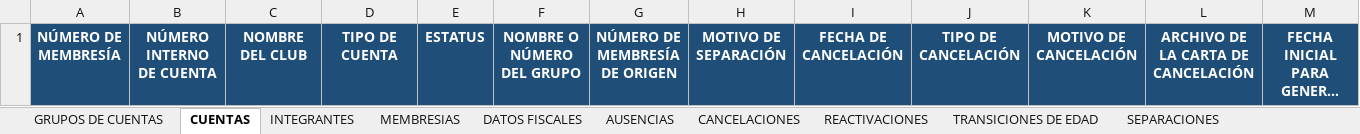
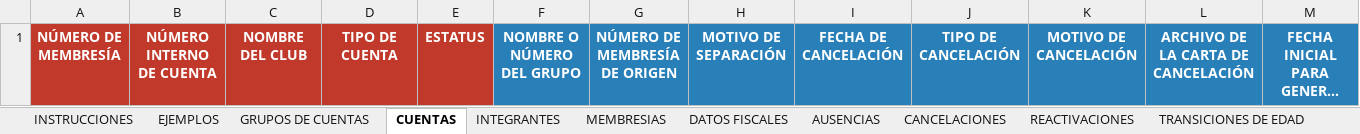
Before and after one commit to desarrollosTekuno/parque_espana, an Excel workbook: database/seeders/data/04_CUENTAS_Y_MEMBRESIAS.xlsx, sheet CUENTAS, drawn as a sheet; long unchanged cells end in …; values as stored, in another font and other column widths than the file's, no borders; the diff names each change by its address in the sheet, - before the commit and + after, or states it on an @@ line.

```diff
--- a/database/seeders/data/04_CUENTAS_Y_MEMBRESIAS.xlsx (sheet CUENTAS)
+++ b/database/seeders/data/04_CUENTAS_Y_MEMBRESIAS.xlsx (sheet CUENTAS)
+sheet tab: INSTRUCCIONES
+sheet tab: EJEMPLOS
-A1:E1 fill: #1F4E78
+A1:E1 fill: #C0392B
-F1:M1 fill: #1F4E78
+F1:M1 fill: #2980B9
```
Also changed, not shown: sheet AUSENCIAS, sheet TRANSICIONES DE EDAD, sheet MEMBRESIAS, sheet INTEGRANTES, sheet SEPARACIONES, sheet CANCELACIONES, 3 more sheets, database/seeders/data/02_CLUBES_Y_CONFIGURACION.xlsx, database/seeders/data/03_SOCIOS.xlsx, 5 other files.
